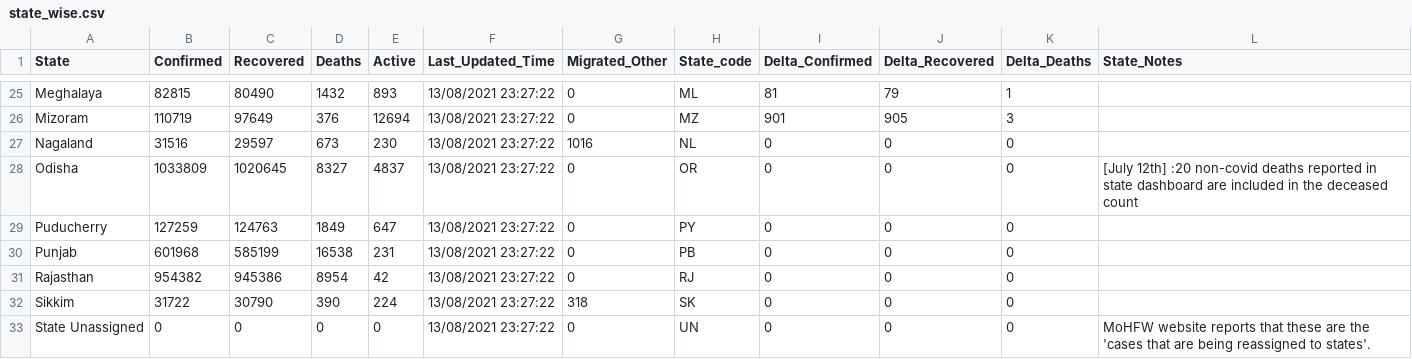
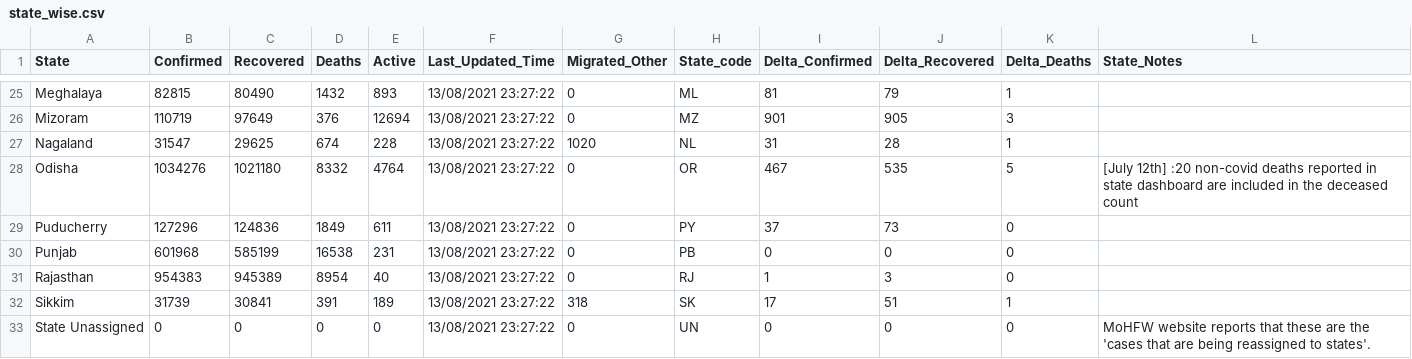
Before and after one commit to covid19india/data, a CSV file: csv/latest/state_wise.csv, drawn as a sheet; only a part is shown, gaps mark what is left out; the diff covers the shown part only.

```diff
--- a/csv/latest/state_wise.csv
+++ b/csv/latest/state_wise.csv
@@ -32,8 +32,8 @@ Meghalaya,82815,80490,1432,893,13/08/2021 23:27:22,0,ML,81,79,1,
 Mizoram,110719,97649,376,12694,13/08/2021 23:27:22,0,MZ,901,905,3,
-Nagaland,31516,29597,673,230,13/08/2021 23:27:22,1016,NL,0,0,0,
-Odisha,1033809,1020645,8327,4837,13/08/2021 23:27:22,0,OR,0,0,0,[July 12th] :20 non-covid deaths reported in state dashboard are included in the deceased count
-Puducherry,127259,124763,1849,647,13/08/2021 23:27:22,0,PY,0,0,0,
+Nagaland,31547,29625,674,228,13/08/2021 23:27:22,1020,NL,31,28,1,
+Odisha,1034276,1021180,8332,4764,13/08/2021 23:27:22,0,OR,467,535,5,[July 12th] :20 non-covid deaths reported in state dashboard are included in the deceased count
+Puducherry,127296,124836,1849,611,13/08/2021 23:27:22,0,PY,37,73,0,
 Punjab,601968,585199,16538,231,13/08/2021 23:27:22,0,PB,0,0,0,
-Rajasthan,954382,945386,8954,42,13/08/2021 23:27:22,0,RJ,0,0,0,
-Sikkim,31722,30790,390,224,13/08/2021 23:27:22,318,SK,0,0,0,
+Rajasthan,954383,945389,8954,40,13/08/2021 23:27:22,0,RJ,1,3,0,
+Sikkim,31739,30841,391,189,13/08/2021 23:27:22,318,SK,17,51,1,
 State Unassigned,0,0,0,0,13/08/2021 23:27:22,0,UN,0,0,0,MoHFW website reports that these are the 'cases that are being reassigned to states'.
```
Also changed, not shown: 15 edited cells elsewhere in this file, csv/latest/district_wise.csv, csv/latest/states.csv, 23 other files.
